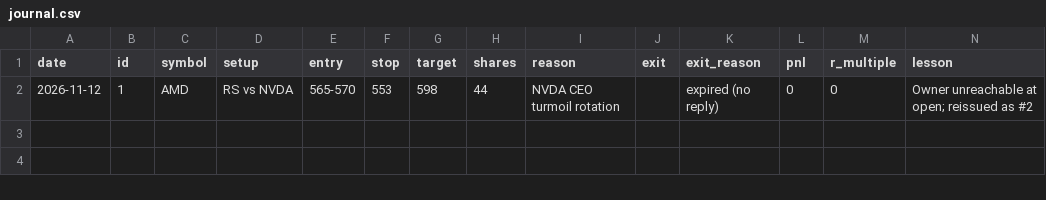
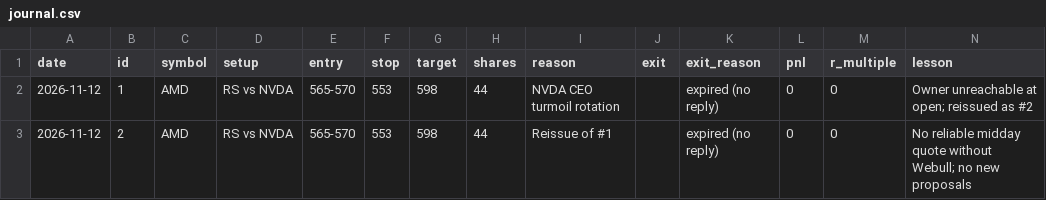
Before and after one commit to 79kevincoleman-blip/Integration-, a CSV file: webull-paper/journal.csv, drawn as a sheet.

```diff
--- a/webull-paper/journal.csv
+++ b/webull-paper/journal.csv
@@ -2 +2,2 @@ date,id,symbol,setup,entry,stop,target,shares,reason,exit,exit_reason,pnl,r_mult
 2026-11-12,1,AMD,RS vs NVDA,565-570,553,598,44,NVDA CEO turmoil rotation,,expired (no reply),0,0,Owner unreachable at open; reissued as #2
+2026-11-12,2,AMD,RS vs NVDA,565-570,553,598,44,Reissue of #1,,expired (no reply),0,0,No reliable midday quote without Webull; no new proposals
```
Also changed, not shown: 1 other file.
